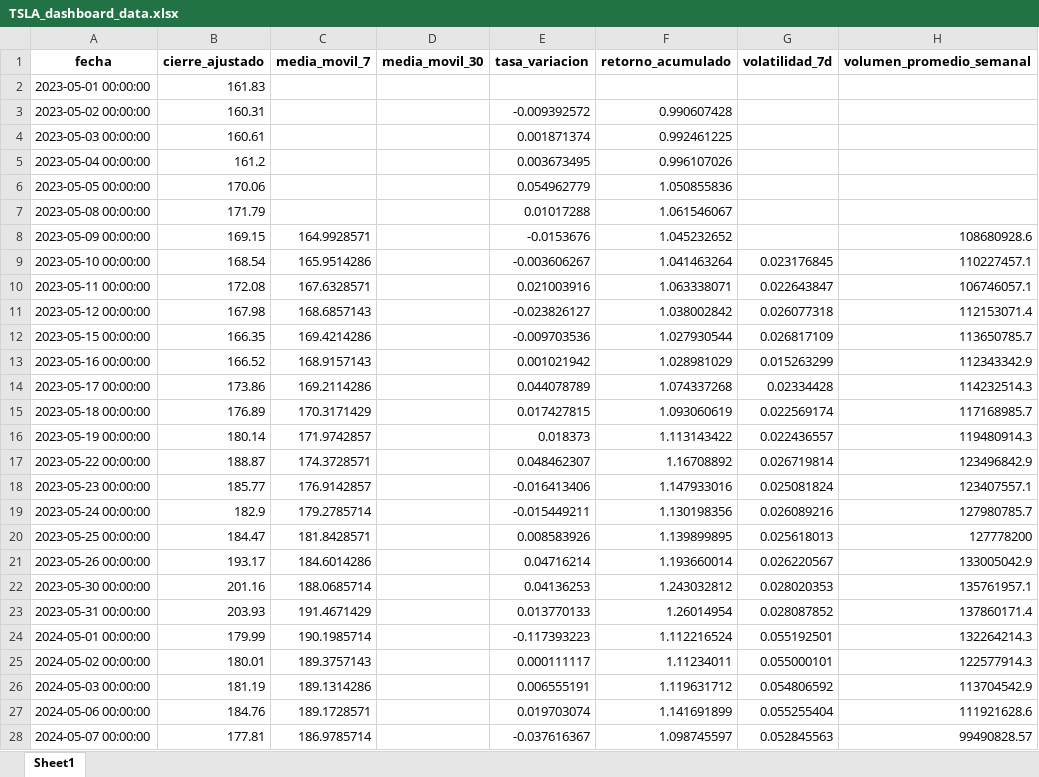
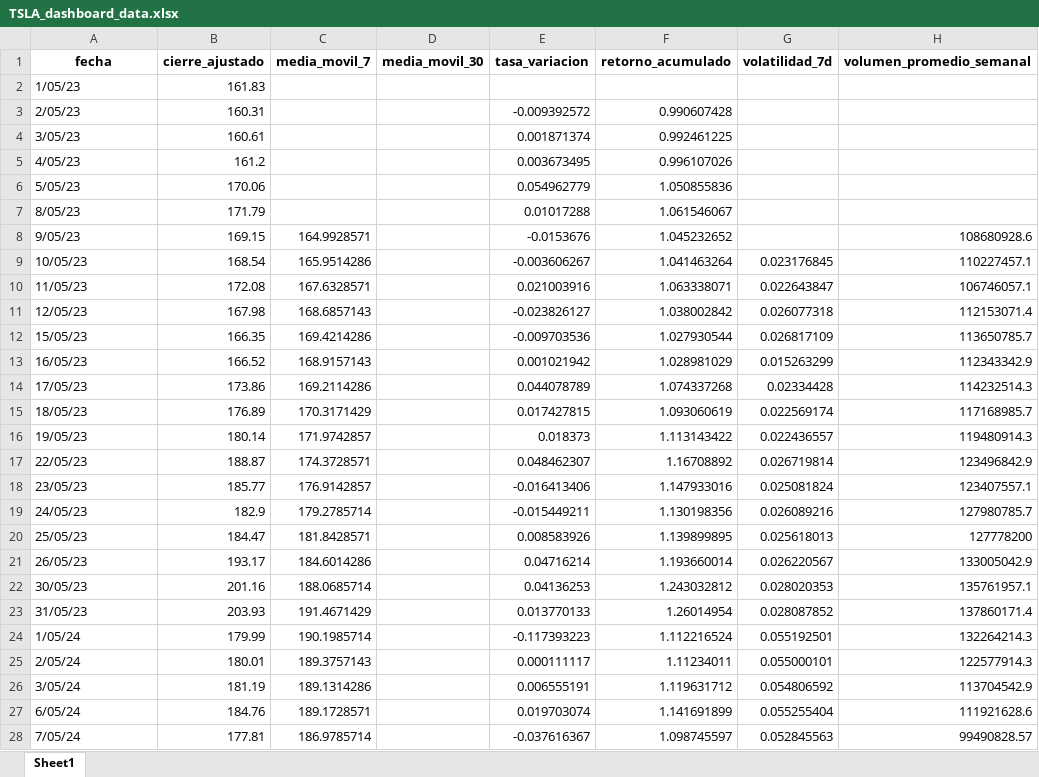
Before and after one commit to DavsRC/Proyecto_integrado_v_2025, an Excel workbook: src/proyecto_integrado_V/static/data/TSLA_dashboard_data.xlsx, sheet Sheet1, drawn as a sheet; only a part is shown; values as stored, in another font and other column widths than the file's, no borders; the diff covers the shown part only; the diff names each change by its address in the sheet, - before the commit and + after, or states it on an @@ line.

Commit message:
Actualización automática de datos TSLA + modelo

```diff
--- a/src/proyecto_integrado_V/static/data/TSLA_dashboard_data.xlsx (sheet Sheet1)
+++ b/src/proyecto_integrado_V/static/data/TSLA_dashboard_data.xlsx (sheet Sheet1)
-A2 (fecha): 2023-05-01 00:00:00
+A2 (fecha): 1/05/23
-A3 (fecha): 2023-05-02 00:00:00
+A3 (fecha): 2/05/23
-A4 (fecha): 2023-05-03 00:00:00
+A4 (fecha): 3/05/23
-A5 (fecha): 2023-05-04 00:00:00
+A5 (fecha): 4/05/23
-A6 (fecha): 2023-05-05 00:00:00
+A6 (fecha): 5/05/23
-A7 (fecha): 2023-05-08 00:00:00
+A7 (fecha): 8/05/23
-A8 (fecha): 2023-05-09 00:00:00
+A8 (fecha): 9/05/23
-A9 (fecha): 2023-05-10 00:00:00
+A9 (fecha): 10/05/23
-A10 (fecha): 2023-05-11 00:00:00
+A10 (fecha): 11/05/23
-A11 (fecha): 2023-05-12 00:00:00
+A11 (fecha): 12/05/23
-A12 (fecha): 2023-05-15 00:00:00
+A12 (fecha): 15/05/23
-A13 (fecha): 2023-05-16 00:00:00
+A13 (fecha): 16/05/23
-A14 (fecha): 2023-05-17 00:00:00
+A14 (fecha): 17/05/23
-A15 (fecha): 2023-05-18 00:00:00
+A15 (fecha): 18/05/23
-A16 (fecha): 2023-05-19 00:00:00
+A16 (fecha): 19/05/23
-A17 (fecha): 2023-05-22 00:00:00
+A17 (fecha): 22/05/23
-A18 (fecha): 2023-05-23 00:00:00
+A18 (fecha): 23/05/23
-A19 (fecha): 2023-05-24 00:00:00
+A19 (fecha): 24/05/23
-A20 (fecha): 2023-05-25 00:00:00
+A20 (fecha): 25/05/23
-A21 (fecha): 2023-05-26 00:00:00
+A21 (fecha): 26/05/23
-A22 (fecha): 2023-05-30 00:00:00
+A22 (fecha): 30/05/23
-A23 (fecha): 2023-05-31 00:00:00
+A23 (fecha): 31/05/23
-A24 (fecha): 2024-05-01 00:00:00
+A24 (fecha): 1/05/24
-A25 (fecha): 2024-05-02 00:00:00
+A25 (fecha): 2/05/24
-A26 (fecha): 2024-05-03 00:00:00
+A26 (fecha): 3/05/24
-A27 (fecha): 2024-05-06 00:00:00
+A27 (fecha): 6/05/24
-A28 (fecha): 2024-05-07 00:00:00
+A28 (fecha): 7/05/24
```
Also changed, not shown: 24 edited cells elsewhere in this sheet, 1 other file.
